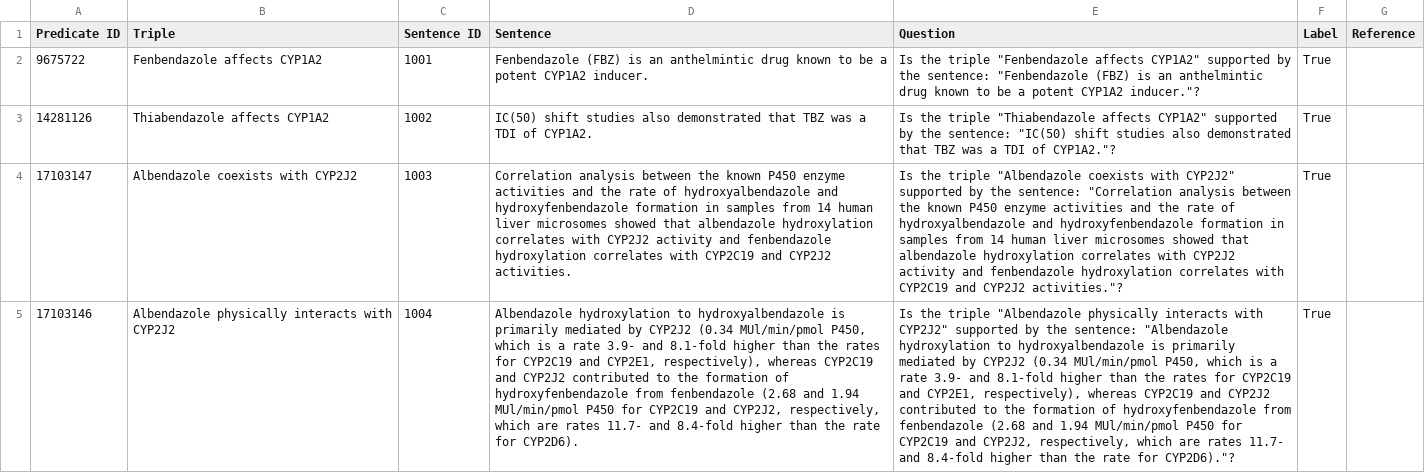
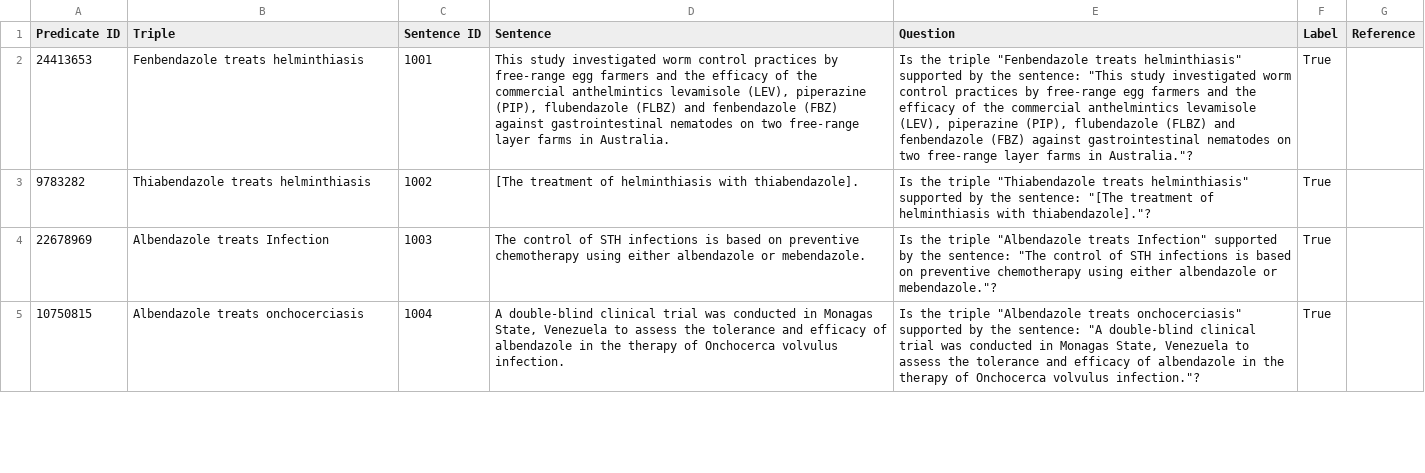
Before and after one commit to KoslickiLab/LLMFactCheck, a CSV file: true_labeled_records.csv, drawn as a sheet; only a part is shown; the diff covers the shown part only; the diff names each change by its address in the sheet, - before the commit and + after, or states it on an @@ line.

```diff
--- a/true_labeled_records.csv
+++ b/true_labeled_records.csv
-A2 (Predicate ID): 9675722
+A2 (Predicate ID): 24413653
-B2 (Triple): Fenbendazole affects CYP1A2
+B2 (Triple): Fenbendazole treats helminthiasis
-D2 (Sentence): Fenbendazole (FBZ) is an anthelmintic drug known to be a potent CYP1A2 inducer.
+D2 (Sentence): This study investigated worm control practices by free-range egg farmers and the efficacy of the commercial anthelmintics levamisole (LEV), piperazine (PIP), flubendazole (FLBZ) and fenbendazole (FBZ) against gastrointestinal nematodes on two free-range layer farms in Australia.
-E2 (Question): …triple "Fenbendazole affects CYP1A2" supported by the sentence: "Fenbendazole (FBZ) is an anthelmintic drug known to be a potent CYP1A2 inducer."?
+E2 (Question): …triple "Fenbendazole treats helminthiasis" supported by the sentence: "This study investigated worm control practices by free-range egg farmers and the efficacy of the commercial anthelmintics levamisole (LEV), piperazine (PIP), flubendazole (FLBZ) and fenbendazole (FBZ) against gastrointestinal nematodes on two free-range layer farms in Australia."?
-A3 (Predicate ID): 14281126
+A3 (Predicate ID): 9783282
-B3 (Triple): Thiabendazole affects CYP1A2
+B3 (Triple): Thiabendazole treats helminthiasis
-D3 (Sentence): IC(50) shift studies also demonstrated that TBZ was a TDI of CYP1A2.
+D3 (Sentence): [The treatment of helminthiasis with thiabendazole].
-E3 (Question): …triple "Thiabendazole affects CYP1A2" supported by the sentence: "IC(50) shift studies also demonstrated that TBZ was a TDI of CYP1A2."?
+E3 (Question): …triple "Thiabendazole treats helminthiasis" supported by the sentence: "[The treatment of helminthiasis with thiabendazole]."?
-A4 (Predicate ID): 17103147
+A4 (Predicate ID): 22678969
-B4 (Triple): Albendazole coexists with CYP2J2
+B4 (Triple): Albendazole treats Infection
-D4 (Sentence): Correlation analysis between the known P450 enzyme activities and the rate of hydroxyalbendazole and hydroxyfenbendazole formation in samples from 14 human liver microsomes showed that albendazole hydroxylation correlates with CYP2J2 activity and fenbendazole hydroxylation correlates with CYP2C19 and CYP2J2 activities.
+D4 (Sentence): The control of STH infections is based on preventive chemotherapy using either albendazole or mebendazole.
-E4 (Question): …triple "Albendazole coexists with CYP2J2" supported by the sentence: "Correlation analysis between the known P450 enzyme activities and the rate of hydroxyalbendazole and hydroxyfenbendazole formation in samples from 14 human liver microsomes showed that albendazole hydroxylation correlates with CYP2J2 activity and fenbendazole hydroxylation correlates with CYP2C19 and CYP2J2 activities."?
+E4 (Question): …triple "Albendazole treats Infection" supported by the sentence: "The control of STH infections is based on preventive chemotherapy using either albendazole or mebendazole."?
-A5 (Predicate ID): 17103146
+A5 (Predicate ID): 10750815
-B5 (Triple): Albendazole physically interacts with CYP2J2
+B5 (Triple): Albendazole treats onchocerciasis
-D5 (Sentence): Albendazole hydroxylation to hydroxyalbendazole is primarily mediated by CYP2J2 (0.34 MUl/min/pmol P450, which is a rate 3.9- and 8.1-fold higher than the rates for CYP2C19 and CYP2E1, respectively), whereas CYP2C19 and CYP2J2 contributed to the formation of hydroxyfenbendazole from fenbendazole (2.68 and 1.94 MUl/min/pmol P450 for CYP2C19 and CYP2J2, respectively, which are rates 11.7- and 8.4-fold higher than the rate for CYP2D6).
+D5 (Sentence): A double-blind clinical trial was conducted in Monagas State, Venezuela to assess the tolerance and efficacy of albendazole in the therapy of Onchocerca volvulus infection.
-E5 (Question): …triple "Albendazole physically interacts with CYP2J2" supported by the sentence: "Albendazole hydroxylation to hydroxyalbendazole is primarily mediated by CYP2J2 (0.34 MUl/min/pmol P450, which is a rate 3.9- and 8.1-fold higher than the rates for CYP2C19 and CYP2E1, respectively), whereas CYP2C19 and CYP2J2 contributed to the formation of hydroxyfenbendazole from fenbendazole (2.68 and 1.94 MUl/min/pmol P450 for CYP2C19 and CYP2J2, respectively, which are rates 11.7- and 8.4-fold higher than the rate for CYP2D6)."?
+E5 (Question): …triple "Albendazole treats onchocerciasis" supported by the sentence: "A double-blind clinical trial was conducted in Monagas State, Venezuela to assess the tolerance and efficacy of albendazole in the therapy of Onchocerca volvulus infection."?
```
Also changed, not shown: 184 edited cells elsewhere in this file, data/true_false_chembl_labeled.csv, data/true_false_chembl_labeled_triple.csv, 10 other files.
